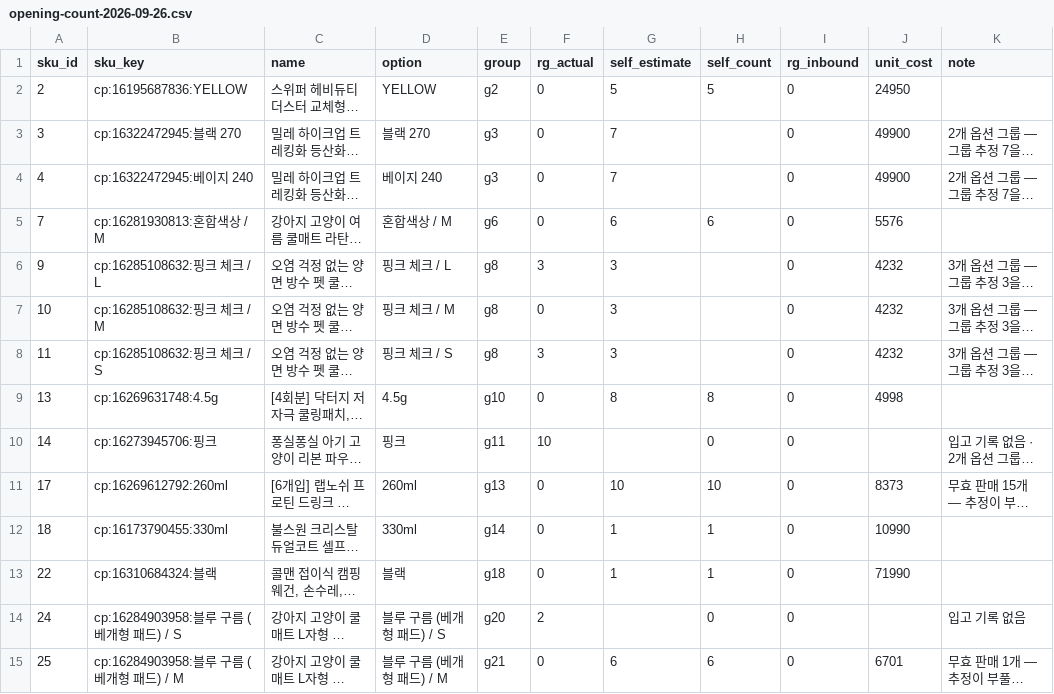
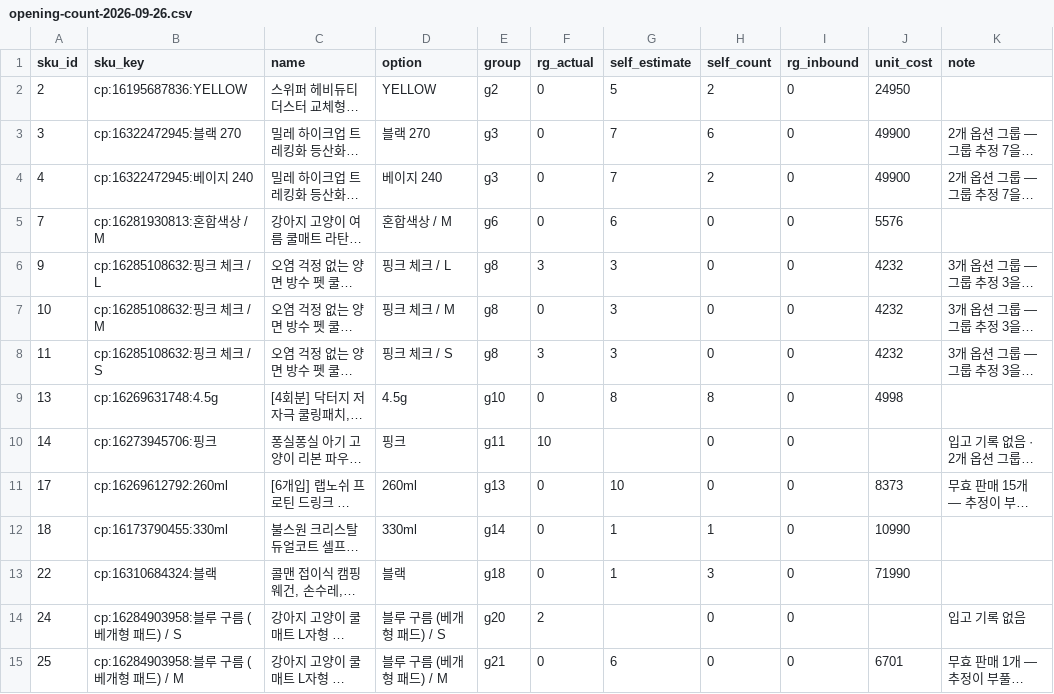
Before and after one commit to stan070628/smart-seller-studio, a CSV file: docs/erp/opening-count-2026-09-26.csv, drawn as a sheet; only a part is shown; long unchanged cells end in …; the diff covers the shown part only; the diff names each change by its address in the sheet, - before the commit and + after, or states it on an @@ line.

```diff
--- a/docs/erp/opening-count-2026-09-26.csv
+++ b/docs/erp/opening-count-2026-09-26.csv
-H2 (self_count): 5
+H2 (self_count): 2
-H3 (self_count): (empty)
+H3 (self_count): 6
-H4 (self_count): (empty)
+H4 (self_count): 2
-H5 (self_count): 6
+H5 (self_count): 0
-H6:H8 (self_count): (empty)
+H6:H8 (self_count): 0
-H11 (self_count): 10
+H11 (self_count): 0
-H13 (self_count): 1
+H13 (self_count): 3
-H15 (self_count): 6
+H15 (self_count): 0
```
Also changed, not shown: 91 edited cells elsewhere in this file.
